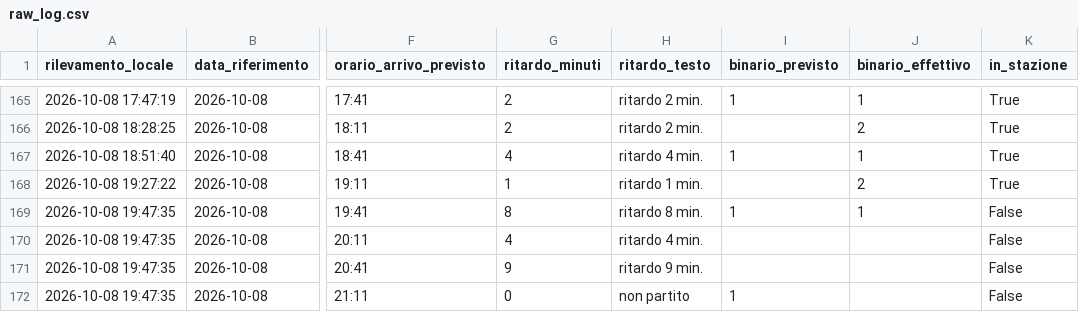
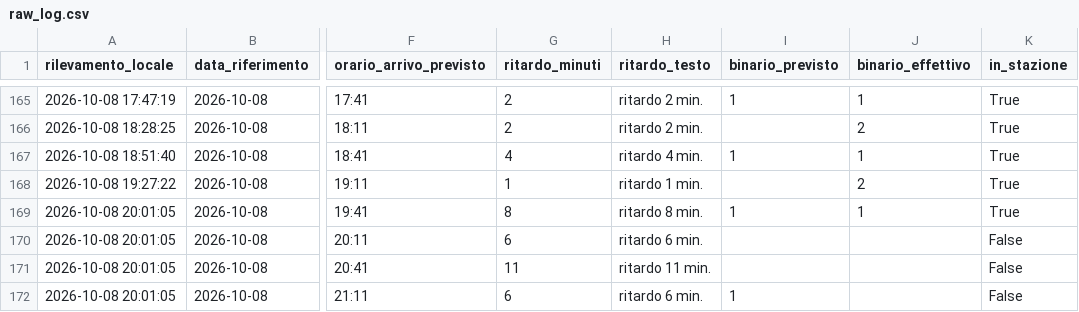
Before and after one commit to frapan2003-coder/Orari-arrivo-treni, a CSV file: data/raw_log.csv, drawn as a sheet; only a part is shown, gaps mark what is left out; the diff names each change by its address in the sheet, - before the commit and + after, or states it on an @@ line.

```diff
--- a/data/raw_log.csv
+++ b/data/raw_log.csv
-A169:A172 (rilevamento_locale): 2026-10-08 19:47:35
+A169:A172 (rilevamento_locale): 2026-10-08 20:01:05
-K169 (in_stazione): False
+K169 (in_stazione): True
-G170 (ritardo_minuti): 4
+G170 (ritardo_minuti): 6
-H170 (ritardo_testo): ritardo 4 min.
+H170 (ritardo_testo): ritardo 6 min.
-G171 (ritardo_minuti): 9
+G171 (ritardo_minuti): 11
-H171 (ritardo_testo): ritardo 9 min.
+H171 (ritardo_testo): ritardo 11 min.
-G172 (ritardo_minuti): 0
+G172 (ritardo_minuti): 6
-H172 (ritardo_testo): non partito
+H172 (ritardo_testo): ritardo 6 min.
```
